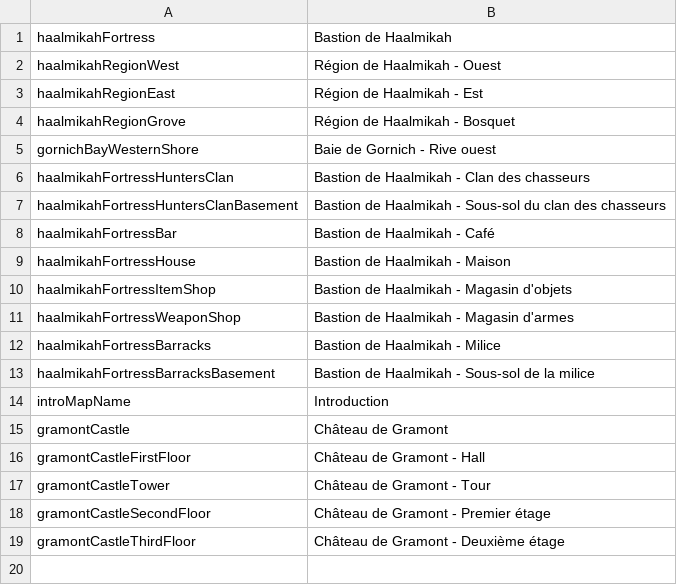
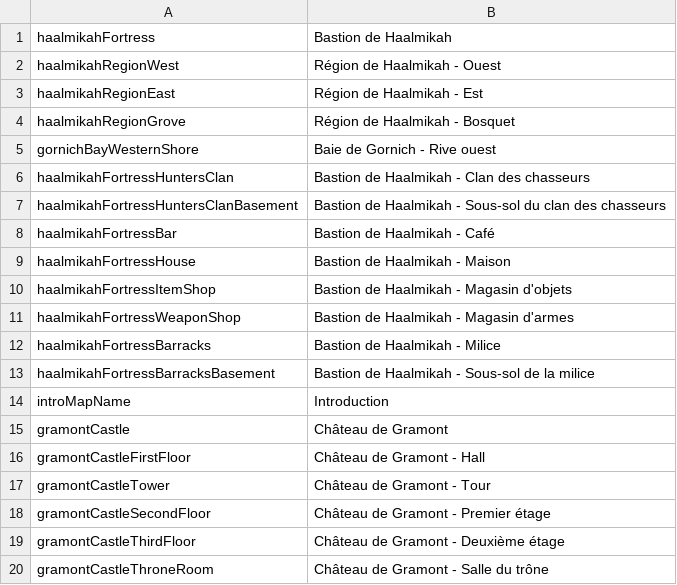
Before and after one commit to MaximeJoly96/LC_Unity, a CSV file: LC_Unity/Assets/Data/Languages/French/fr-mapNames.csv, drawn as a sheet; the diff names each change by its address in the sheet, - before the commit and + after, or states it on an @@ line.

Commit message:
La throne room existe et est accessible

```diff
--- a/LC_Unity/Assets/Data/Languages/French/fr-mapNames.csv
+++ b/LC_Unity/Assets/Data/Languages/French/fr-mapNames.csv
+row 20: gramontCastleThroneRoom | Château de Gramont - Salle du trône
```
Also changed, not shown: LC_Unity/Assets/Data/Languages/English/en-mapNames.csv, 32 other files.
